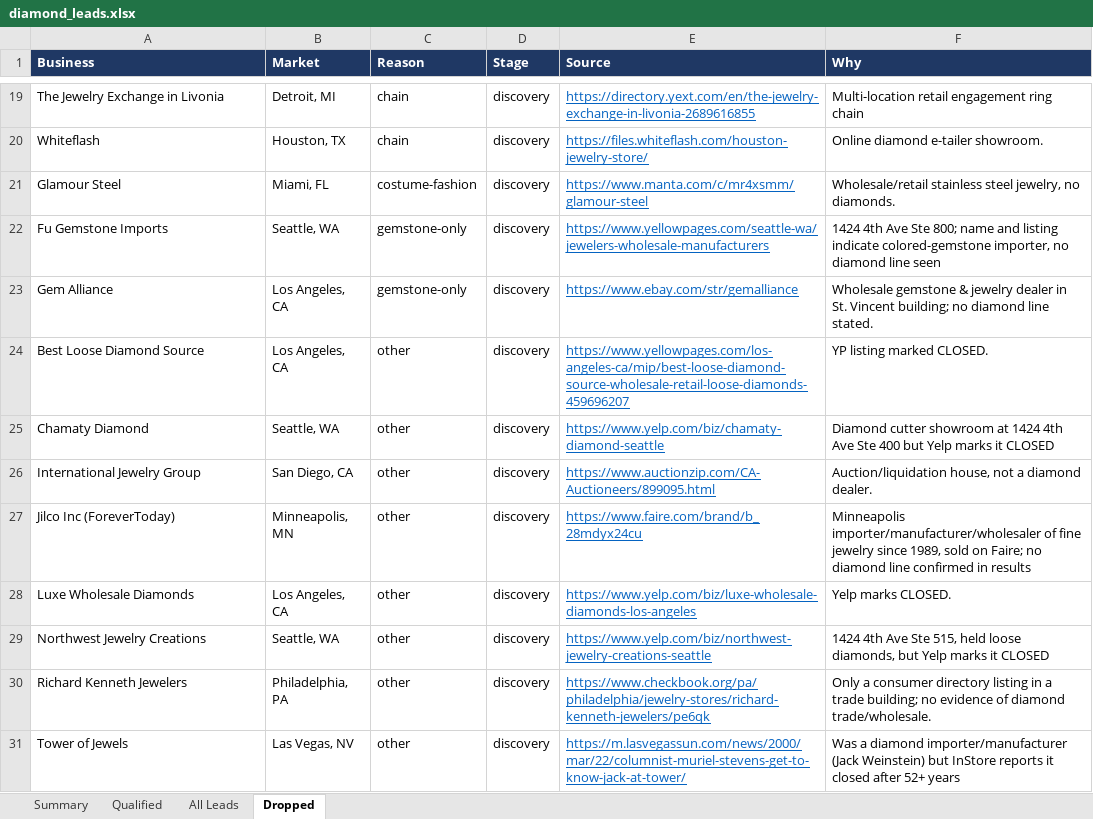
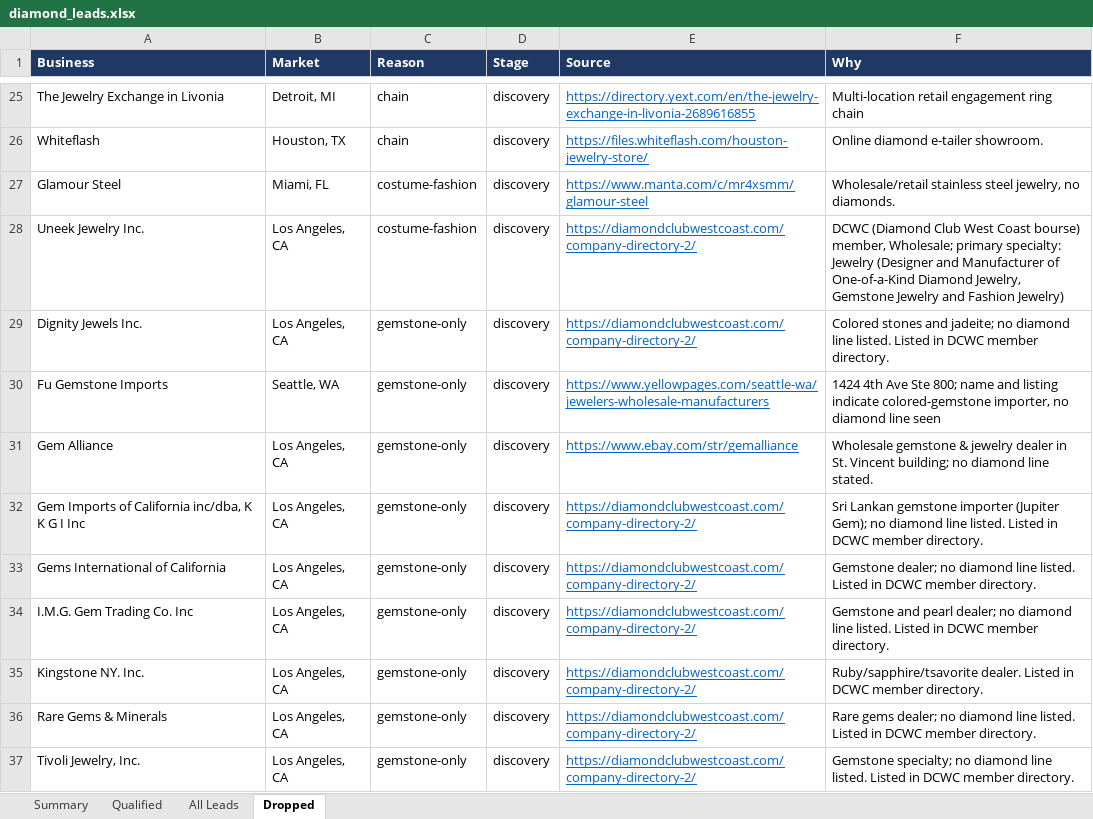
Before and after one commit to riyaansheth/claude-cloud, an Excel workbook: leadrun_diamonds/diamond_leads.xlsx, sheet Dropped, drawn as a sheet; only a part is shown, gaps mark what is left out; the shorter side is filled out with more unchanged rows; values as stored, in another font and other column widths than the file's, no borders; the diff covers the shown part only; the diff names each change by its address in the sheet, - before the commit and + after, or states it on an @@ line.

```diff
--- a/leadrun_diamonds/diamond_leads.xlsx (sheet Dropped)
+++ b/leadrun_diamonds/diamond_leads.xlsx (sheet Dropped)
+row 28: Uneek Jewelry Inc. | Los Angeles, CA | costume-fashion | discovery | https://diamondclubwestcoast.com/company-directory-2/ | DCWC (Diamond Club West Coast bourse) member, Wholesale; primary specialty: Jewelry (Designer and Manufacturer of One-of-a-Kind Diamond Jewelry, Gemstone Jewelry and Fashion Jewelry)
+row 29: Dignity Jewels Inc. | Los Angeles, CA | gemstone-only | discovery | https://diamondclubwestcoast.com/company-directory-2/ | Colored stones and jadeite; no diamond line listed. Listed in DCWC member directory.
+row 32: Gem Imports of California inc/dba, K K G I Inc | Los Angeles, CA | gemstone-only | discovery | https://diamondclubwestcoast.com/company-directory-2/ | Sri Lankan gemstone importer (Jupiter Gem); no diamond line listed. Listed in DCWC member directory.
+row 33: Gems International of California | Los Angeles, CA | gemstone-only | discovery | https://diamondclubwestcoast.com/company-directory-2/ | Gemstone dealer; no diamond line listed. Listed in DCWC member directory.
+row 34: I.M.G. Gem Trading Co. Inc | Los Angeles, CA | gemstone-only | discovery | https://diamondclubwestcoast.com/company-directory-2/ | Gemstone and pearl dealer; no diamond line listed. Listed in DCWC member directory.
+row 35: Kingstone NY. Inc. | Los Angeles, CA | gemstone-only | discovery | https://diamondclubwestcoast.com/company-directory-2/ | Ruby/sapphire/tsavorite dealer. Listed in DCWC member directory.
+row 36: Rare Gems & Minerals | Los Angeles, CA | gemstone-only | discovery | https://diamondclubwestcoast.com/company-directory-2/ | Rare gems dealer; no diamond line listed. Listed in DCWC member directory.
+row 37: Tivoli Jewelry, Inc. | Los Angeles, CA | gemstone-only | discovery | https://diamondclubwestcoast.com/company-directory-2/ | Gemstone specialty; no diamond line listed. Listed in DCWC member directory.
```
Also changed, not shown: 25 added rows elsewhere in this sheet, sheet All Leads, sheet Qualified, sheet Summary, 4 other files.
